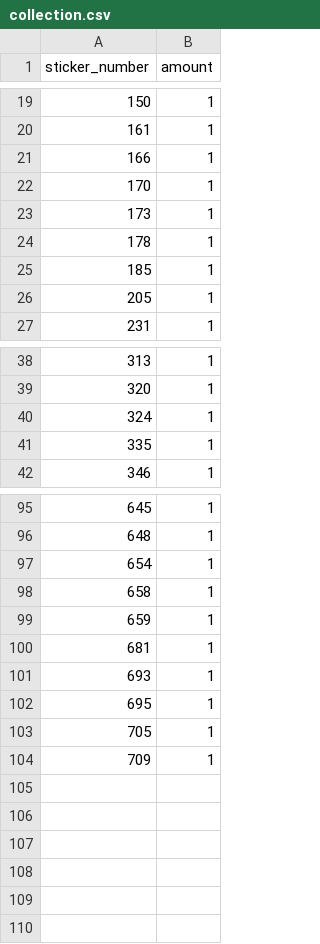
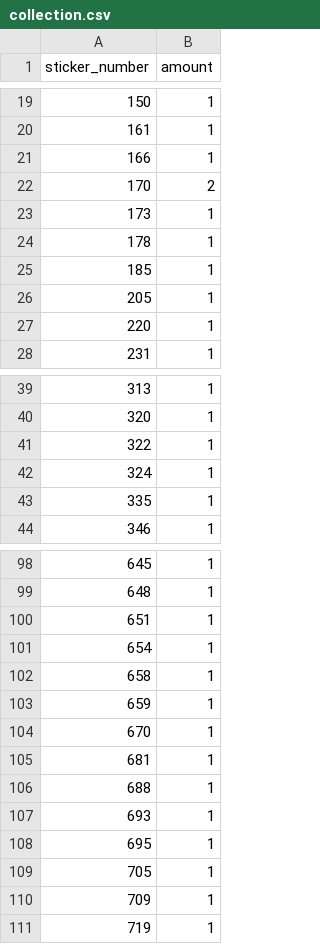
Before and after one commit to ventselartur/panini-tracker, a CSV file: collection.csv, drawn as a sheet; only a part is shown, gaps mark what is left out; the diff covers the shown part only.

Commit message:
another pack

```diff
--- a/collection.csv
+++ b/collection.csv
@@ -21,3 +21,3 @@ sticker_number,amount
 166,1
-170,1
+170,2
 173,1
@@ -26,2 +26,3 @@ sticker_number,amount
 205,1
+220,1
 231,1
@@ -39,2 +40,3 @@ sticker_number,amount
 320,1
+322,1
 324,1
@@ -96,2 +99,3 @@ sticker_number,amount
 648,1
+651,1
 654,1
@@ -99,3 +103,5 @@ sticker_number,amount
 659,1
+670,1
 681,1
+688,1
 693,1
@@ -104 +110,2 @@ sticker_number,amount
 709,1
+719,1
```
Also changed, not shown: 1 added row elsewhere in this file.
